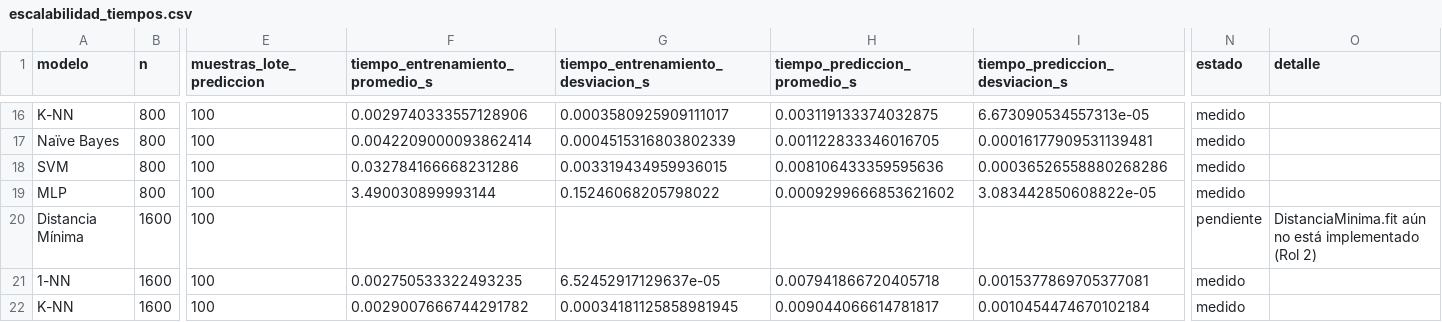
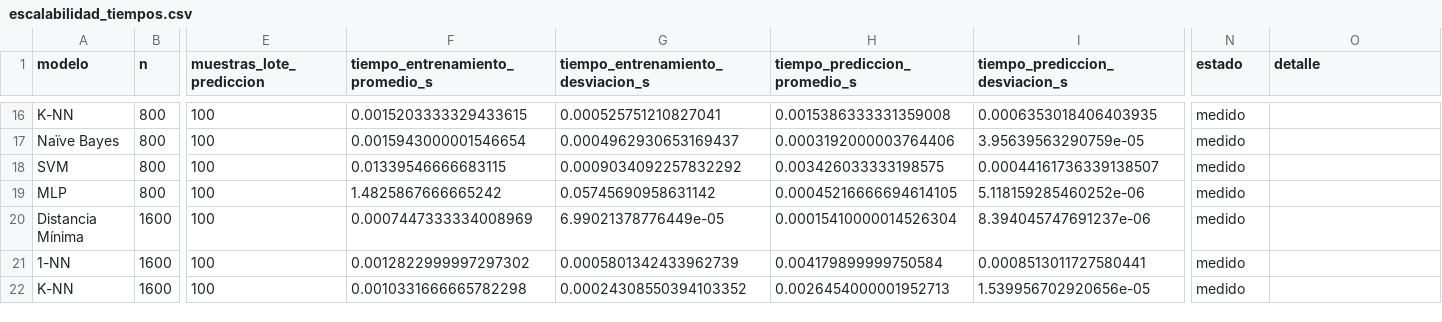
Before and after one commit to Chrystian-F/Practica-3-Machine-Learning-, a CSV file: resultados/escalabilidad_tiempos.csv, drawn as a sheet; only a part is shown, gaps mark what is left out; the diff covers the shown part only; the diff names each change by its address in the sheet, - before the commit and + after, or states it on an @@ line.

```diff
--- a/resultados/escalabilidad_tiempos.csv
+++ b/resultados/escalabilidad_tiempos.csv
-F16 (tiempo_entrenamiento_promedio_s): 0.0029740333557128906
+F16 (tiempo_entrenamiento_promedio_s): 0.0015203333329433615
-G16: 0.0003580925909111017
+G16: 0.000525751210827041
-H16 (tiempo_prediccion_promedio_s): 0.003119133374032875
+H16 (tiempo_prediccion_promedio_s): 0.0015386333331359008
-I16 (tiempo_prediccion_desviacion_s): 6.673090534557313e-05
+I16 (tiempo_prediccion_desviacion_s): 0.0006353018406403935
-F17 (tiempo_entrenamiento_promedio_s): 0.0042209000093862414
+F17 (tiempo_entrenamiento_promedio_s): 0.0015943000001546654
-G17: 0.0004515316803802339
+G17: 0.0004962930653169437
-H17 (tiempo_prediccion_promedio_s): 0.001122833346016705
+H17 (tiempo_prediccion_promedio_s): 0.0003192000003764406
-I17 (tiempo_prediccion_desviacion_s): 0.00016177909531139481
+I17 (tiempo_prediccion_desviacion_s): 3.95639563290759e-05
-F18 (tiempo_entrenamiento_promedio_s): 0.032784166668231286
+F18 (tiempo_entrenamiento_promedio_s): 0.01339546666683115
-G18: 0.003319434959936015
+G18: 0.0009034092257832292
-H18 (tiempo_prediccion_promedio_s): 0.008106433359595636
+H18 (tiempo_prediccion_promedio_s): 0.003426033333198575
-I18 (tiempo_prediccion_desviacion_s): 0.00036526558880268286
+I18 (tiempo_prediccion_desviacion_s): 0.00044161736339138507
-F19 (tiempo_entrenamiento_promedio_s): 3.490030899993144
+F19 (tiempo_entrenamiento_promedio_s): 1.4825867666665242
-G19: 0.15246068205798022
+G19: 0.05745690958631142
-H19 (tiempo_prediccion_promedio_s): 0.0009299666853621602
+H19 (tiempo_prediccion_promedio_s): 0.00045216666694614105
-I19 (tiempo_prediccion_desviacion_s): 3.083442850608822e-05
+I19 (tiempo_prediccion_desviacion_s): 5.118159285460252e-06
-F20 (tiempo_entrenamiento_promedio_s): (empty)
+F20 (tiempo_entrenamiento_promedio_s): 0.0007447333334008969
-G20: (empty)
+G20: 6.99021378776449e-05
-H20 (tiempo_prediccion_promedio_s): (empty)
+H20 (tiempo_prediccion_promedio_s): 0.00015410000014526304
-I20 (tiempo_prediccion_desviacion_s): (empty)
+I20 (tiempo_prediccion_desviacion_s): 8.394045747691237e-06
-N20 (estado): pendiente
+N20 (estado): medido
-O20 (detalle): DistanciaMinima.fit aún no está implementado (Rol 2)
+O20 (detalle): (empty)
-F21 (tiempo_entrenamiento_promedio_s): 0.002750533322493235
+F21 (tiempo_entrenamiento_promedio_s): 0.0012822999997297302
-G21: 6.52452917129637e-05
+G21: 0.0005801342433962739
-H21 (tiempo_prediccion_promedio_s): 0.007941866720405718
+H21 (tiempo_prediccion_promedio_s): 0.004179899999750584
-I21 (tiempo_prediccion_desviacion_s): 0.0015377869705377081
+I21 (tiempo_prediccion_desviacion_s): 0.0008513011727580441
-F22 (tiempo_entrenamiento_promedio_s): 0.0029007666744291782
+F22 (tiempo_entrenamiento_promedio_s): 0.0010331666665782298
-G22: 0.00034181125858981945
+G22: 0.00024308550394103352
-H22 (tiempo_prediccion_promedio_s): 0.009044066614781817
+H22 (tiempo_prediccion_promedio_s): 0.0026454000001952713
-I22 (tiempo_prediccion_desviacion_s): 0.0010454474670102184
+I22 (tiempo_prediccion_desviacion_s): 1.539956702920656e-05
```
Also changed, not shown: 100 edited cells elsewhere in this file, 4 other files.
